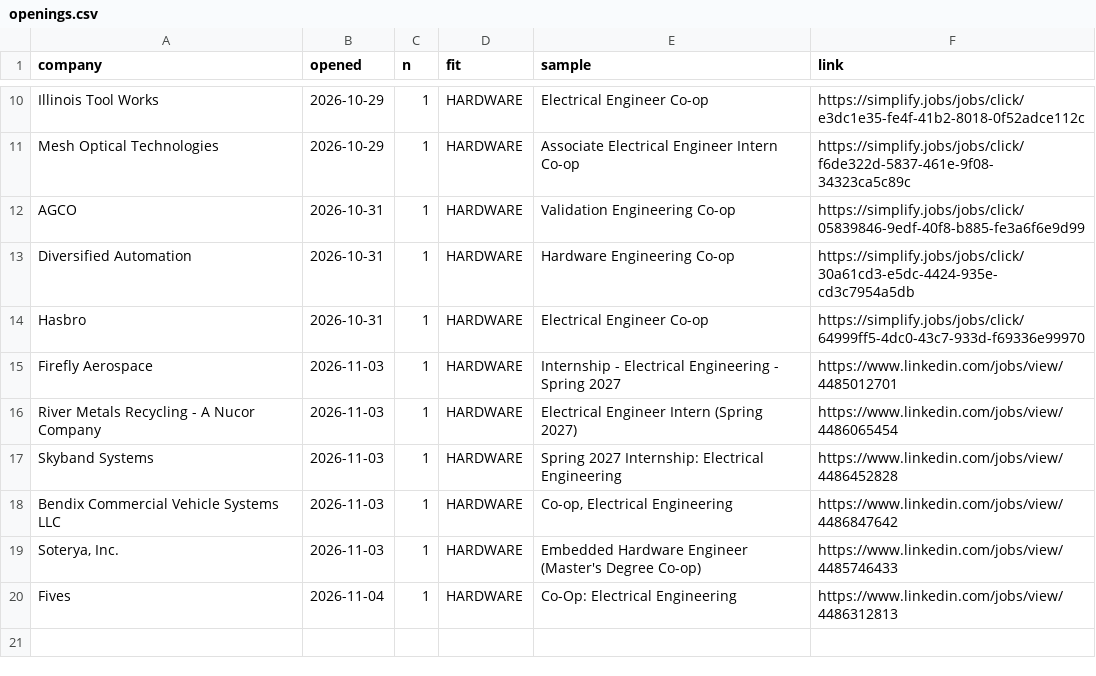
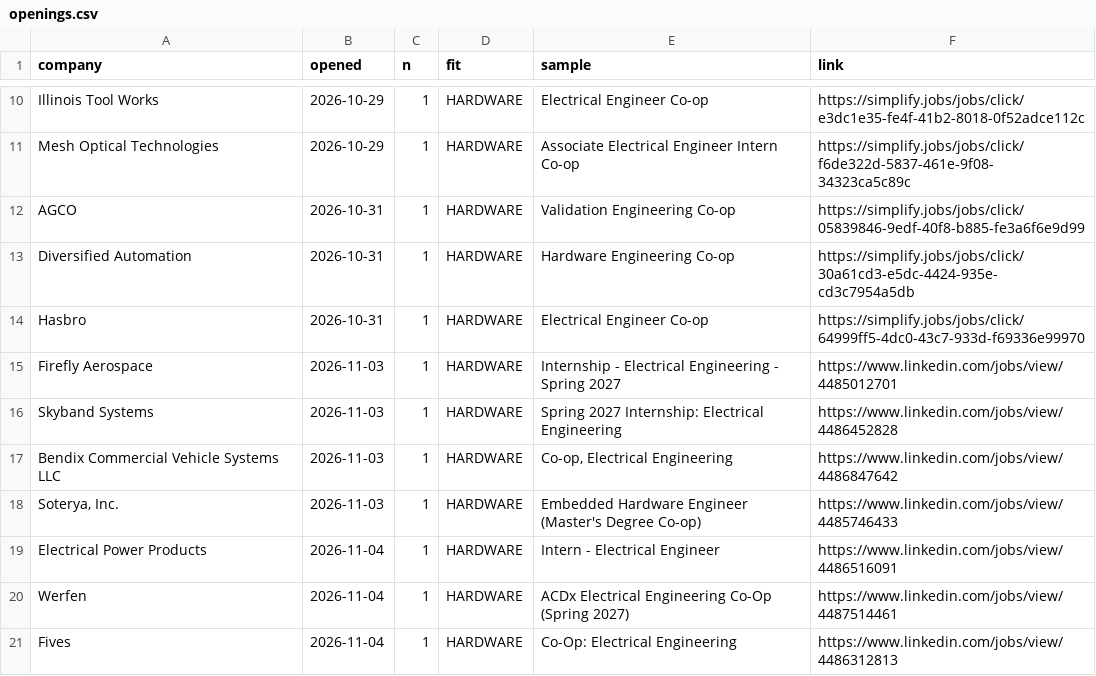
Before and after one commit to hrisheekmust-blip/coop-scraper, a CSV file: data/openings.csv, drawn as a sheet; only a part is shown, gaps mark what is left out; removed rows and columns are numbered as before the commit, all else as after; the diff names each change by its address in the sheet, - before the commit and + after, or states it on an @@ line.

```diff
--- a/data/openings.csv
+++ b/data/openings.csv
-row 16: River Metals Recycling - A Nucor Company | 2026-11-03 | 1 | HARDWARE | Electrical Engineer Intern (Spring 2027) | https://www.linkedin.com/jobs/view/4486065454
+row 19: Electrical Power Products | 2026-11-04 | 1 | HARDWARE | Intern - Electrical Engineer | https://www.linkedin.com/jobs/view/4486516091
+row 20: Werfen | 2026-11-04 | 1 | HARDWARE | ACDx Electrical Engineering Co-Op (Spring 2027) | https://www.linkedin.com/jobs/view/4487514461
```
Also changed, not shown: data/sheet.csv, data/tracker.csv, 12 other files.
